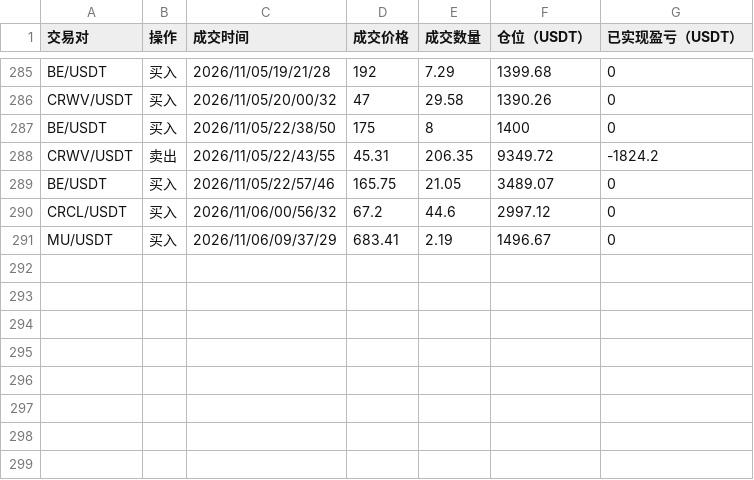
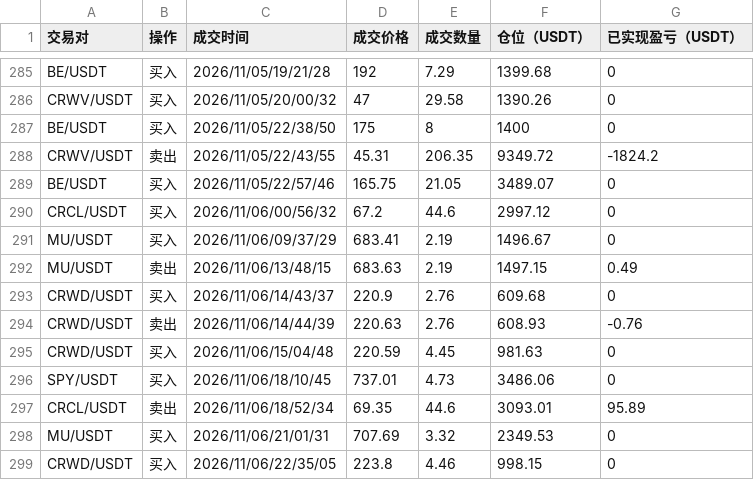
Before and after one commit to burceasn/asset-dashboard, a CSV file: trade_history.csv, drawn as a sheet; only a part is shown, gaps mark what is left out; the diff names each change by its address in the sheet, - before the commit and + after, or states it on an @@ line.

```diff
--- a/trade_history.csv
+++ b/trade_history.csv
+row 292: MU/USDT | 卖出 | 2026/11/06/13/48/15 | 683.63 | 2.19 | 1497.15 | 0.49
+row 293: CRWD/USDT | 买入 | 2026/11/06/14/43/37 | 220.9 | 2.76 | 609.68 | 0
+row 294: CRWD/USDT | 卖出 | 2026/11/06/14/44/39 | 220.63 | 2.76 | 608.93 | -0.76
+row 295: CRWD/USDT | 买入 | 2026/11/06/15/04/48 | 220.59 | 4.45 | 981.63 | 0
+row 296: SPY/USDT | 买入 | 2026/11/06/18/10/45 | 737.01 | 4.73 | 3486.06 | 0
+row 297: CRCL/USDT | 卖出 | 2026/11/06/18/52/34 | 69.35 | 44.6 | 3093.01 | 95.89
+row 298: MU/USDT | 买入 | 2026/11/06/21/01/31 | 707.69 | 3.32 | 2349.53 | 0
+row 299: CRWD/USDT | 买入 | 2026/11/06/22/35/05 | 223.8 | 4.46 | 998.15 | 0
```
Also changed, not shown: 1 other file.
